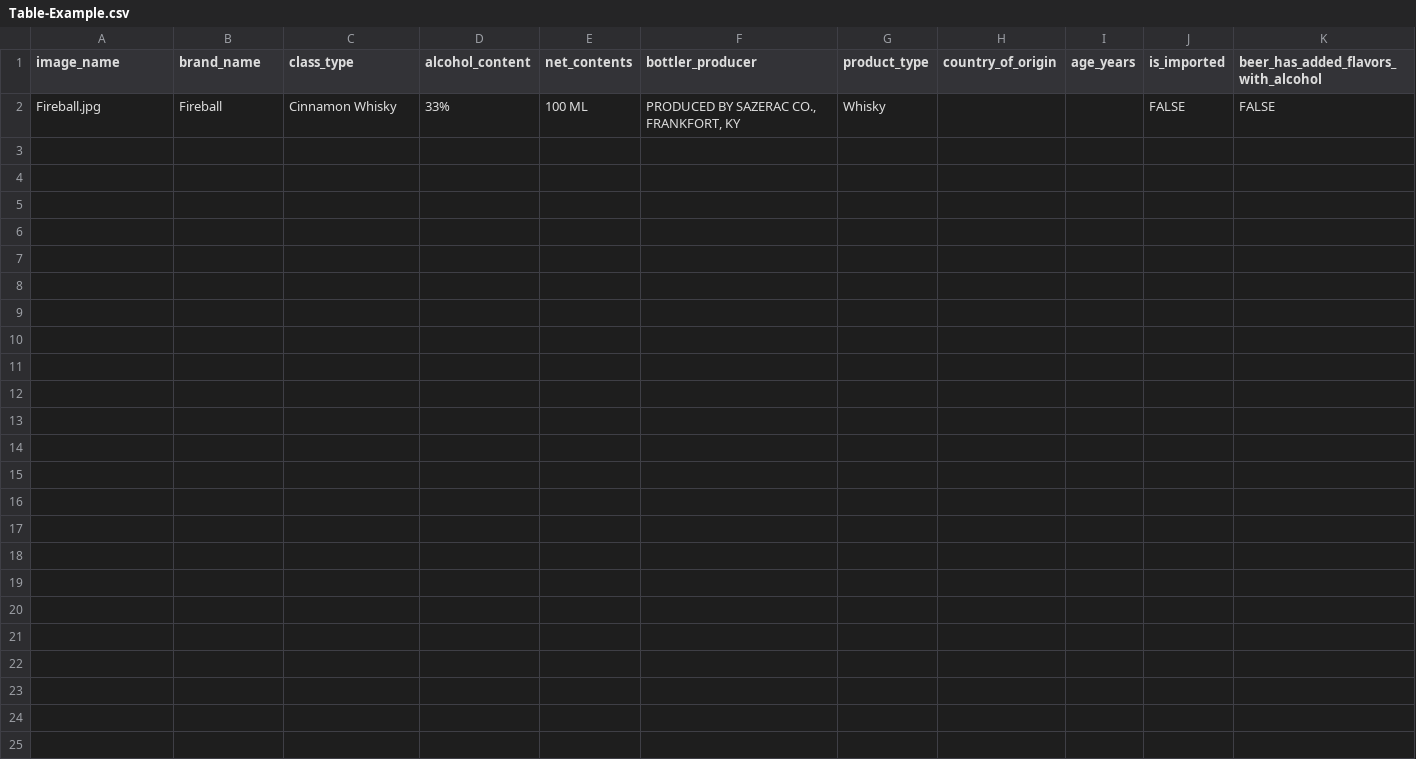
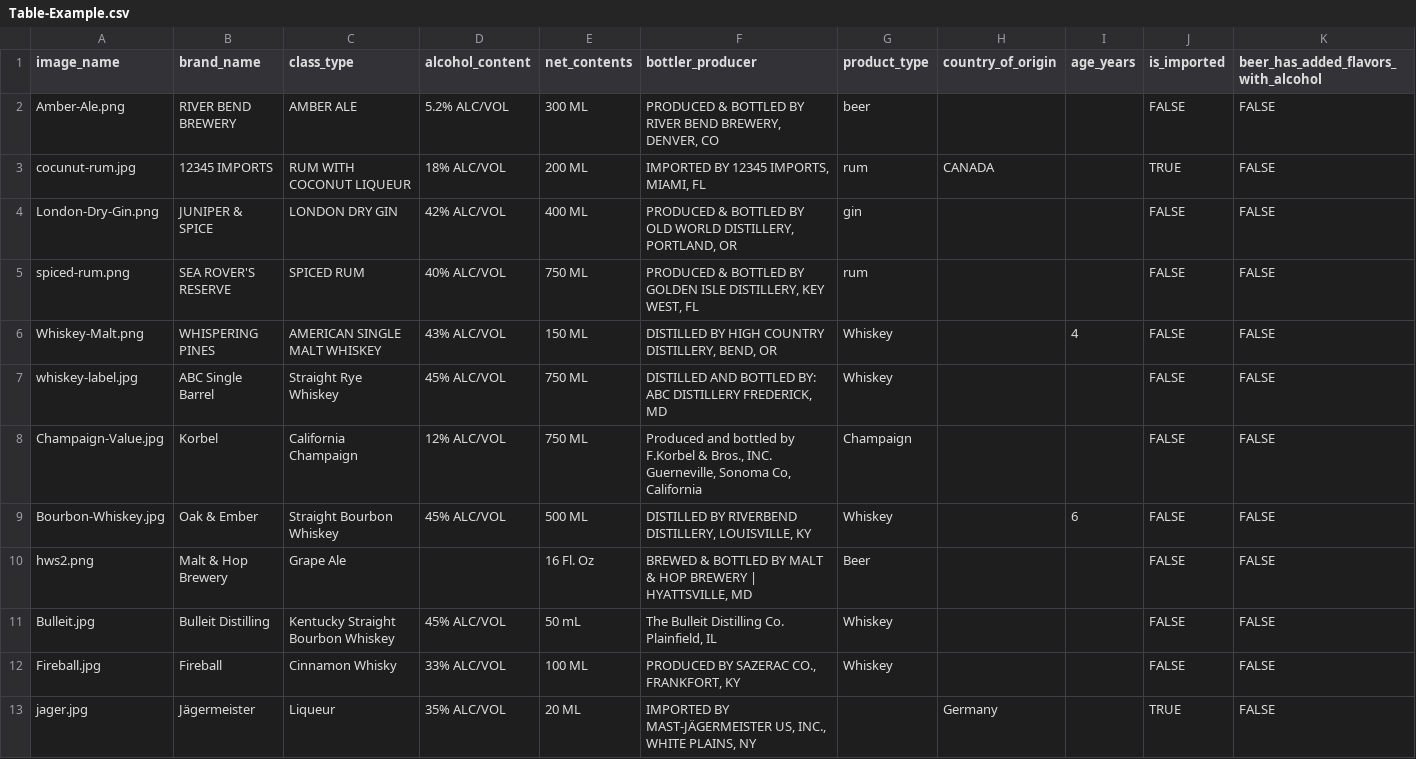
Before and after one commit to Dundric/AI-Alcohol-Label-Verification, a CSV file: public/Table-Example.csv, drawn as a sheet; only a part is shown; addresses are those after the commit; rows hold the shown columns only; the diff names each change by its address in the sheet, - before the commit and + after, or states it on an @@ line.

```diff
--- a/public/Table-Example.csv
+++ b/public/Table-Example.csv
+row 2: Amber-Ale.png | RIVER BEND BREWERY | AMBER ALE | 5.2% ALC/VOL | 300 ML | PRODUCED & BOTTLED BY RIVER BEND BREWERY, DENVER, CO | beer |  |  | FALSE | FALSE
+row 3: cocunut-rum.jpg | 12345 IMPORTS | RUM WITH COCONUT LIQUEUR | 18% ALC/VOL | 200 ML | IMPORTED BY 12345 IMPORTS, MIAMI, FL | rum | CANADA |  | TRUE | FALSE
+row 4: London-Dry-Gin.png | JUNIPER & SPICE | LONDON DRY GIN | 42% ALC/VOL | 400 ML | PRODUCED & BOTTLED BY OLD WORLD DISTILLERY, PORTLAND, OR | gin |  |  | FALSE | FALSE
+row 5: spiced-rum.png | SEA ROVER'S RESERVE | SPICED RUM | 40% ALC/VOL | 750 ML | PRODUCED & BOTTLED BY GOLDEN ISLE DISTILLERY, KEY WEST, FL | rum |  |  | FALSE | FALSE
+row 6: Whiskey-Malt.png | WHISPERING PINES | AMERICAN SINGLE MALT WHISKEY | 43% ALC/VOL | 150 ML | DISTILLED BY HIGH COUNTRY DISTILLERY, BEND, OR | Whiskey |  | 4 | FALSE | FALSE
+row 7: whiskey-label.jpg | ABC Single Barrel | Straight Rye Whiskey | 45% ALC/VOL | 750 ML | DISTILLED AND BOTTLED BY: ABC DISTILLERY FREDERICK, MD | Whiskey |  |  | FALSE | FALSE
+row 8: Champaign-Value.jpg | Korbel | California Champaign | 12% ALC/VOL | 750 ML | Produced and bottled by F.Korbel & Bros., INC. Guerneville, Sonoma Co, California | Champaign |  |  | FALSE | FALSE
+row 9: Bourbon-Whiskey.jpg | Oak & Ember | Straight Bourbon Whiskey | 45% ALC/VOL | 500 ML | DISTILLED BY RIVERBEND DISTILLERY, LOUISVILLE, KY | Whiskey |  | 6 | FALSE | FALSE
+row 10: hws2.png | Malt & Hop Brewery | Grape Ale |  | 16 Fl. Oz | BREWED & BOTTLED BY MALT & HOP BREWERY | HYATTSVILLE, MD | Beer |  |  | FALSE | FALSE
+row 11: Bulleit.jpg | Bulleit Distilling | Kentucky Straight Bourbon Whiskey | 45% ALC/VOL | 50 mL | The Bulleit Distilling Co. Plainfield, IL | Whiskey |  |  | FALSE | FALSE
-D12 (alcohol_content): 33%
+D12 (alcohol_content): 33% ALC/VOL
-G12 (product_type): Whisky
+G12 (product_type): Whiskey
+row 13: jager.jpg | Jägermeister | Liqueur | 35% ALC/VOL | 20 ML | IMPORTED BY MAST-JÄGERMEISTER US, INC., WHITE PLAINS, NY |  | Germany |  | TRUE | FALSE
```
Also changed, not shown: 30 other files.
